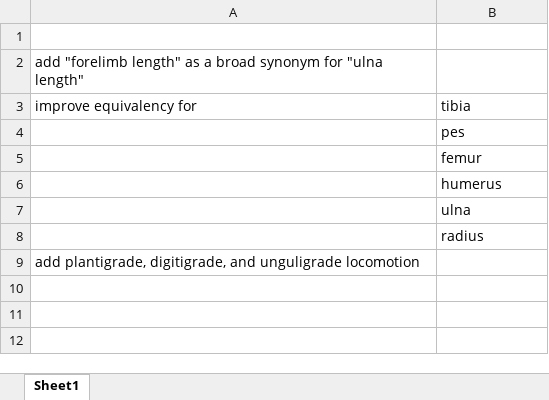
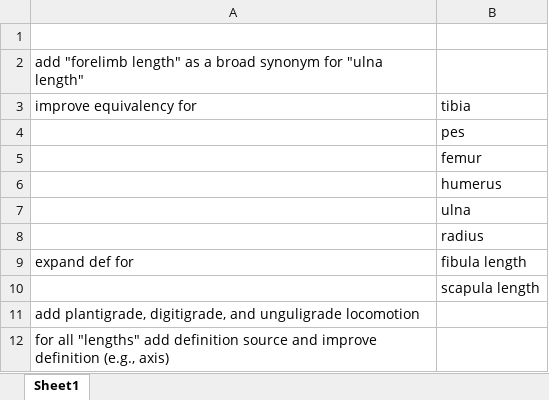
Before and after one commit to futres/fovt, an Excel workbook: terms/oba_toDO.xlsx, sheet Sheet1, drawn as a sheet; values as stored, in another font and other column widths than the file's, no borders; the diff names each change by its address in the sheet, - before the commit and + after, or states it on an @@ line.

```diff
--- a/terms/oba_toDO.xlsx (sheet Sheet1)
+++ b/terms/oba_toDO.xlsx (sheet Sheet1)
+row 9: expand def for | fibula length
+row 10:  | scapula length
+row 12: for all "lengths" add definition source and improve definition (e.g., axis)
```
Also changed, not shown: 1 other file.
